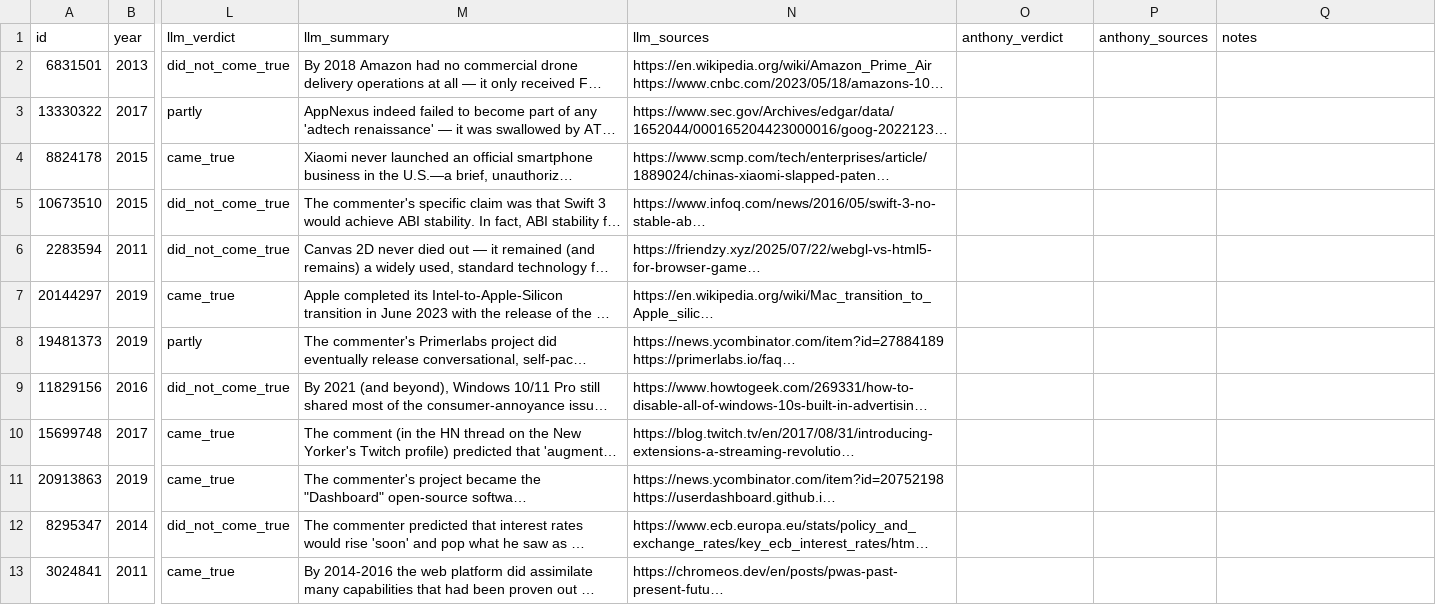
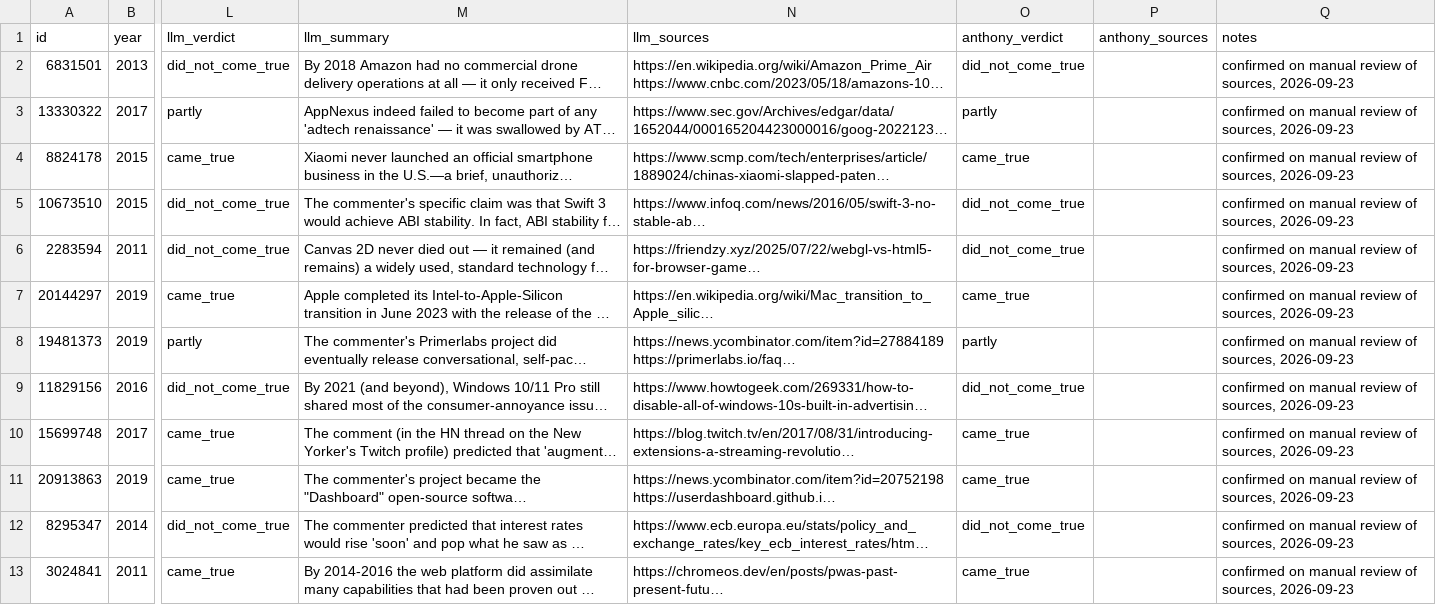
Before and after one commit to anthony-maio/hn-oracle, a CSV file: results/stage_c_review.csv, drawn as a sheet; only a part is shown, gaps mark what is left out; long unchanged cells end in …; the diff covers the shown part only; the diff names each change by its address in the sheet, - before the commit and + after, or states it on an @@ line.

Commit message:
Add first-draft write-up; record manual verification of stage C verdicts
docs/writeup.md is the first draft of the pilot write-up (a revised
version will run on Substack). All 24 stage C verdicts were checked
against their sources and confirmed; the review sheet now records that,
and the README and draft say the verdicts were checked.

```diff
--- a/results/stage_c_review.csv
+++ b/results/stage_c_review.csv
-O2 (anthony_verdict): (empty)
+O2 (anthony_verdict): did_not_come_true
-Q2:Q13 (notes): (empty)
+Q2:Q13 (notes): confirmed on manual review of sources, 2026-09-23
-O3 (anthony_verdict): (empty)
+O3 (anthony_verdict): partly
-O4 (anthony_verdict): (empty)
+O4 (anthony_verdict): came_true
-O5:O6 (anthony_verdict): (empty)
+O5:O6 (anthony_verdict): did_not_come_true
-O7 (anthony_verdict): (empty)
+O7 (anthony_verdict): came_true
-O8 (anthony_verdict): (empty)
+O8 (anthony_verdict): partly
-O9 (anthony_verdict): (empty)
+O9 (anthony_verdict): did_not_come_true
-O10:O11 (anthony_verdict): (empty)
+O10:O11 (anthony_verdict): came_true
-O12 (anthony_verdict): (empty)
+O12 (anthony_verdict): did_not_come_true
-O13 (anthony_verdict): (empty)
+O13 (anthony_verdict): came_true
```
Also changed, not shown: 24 edited cells elsewhere in this file, 3 other files.
